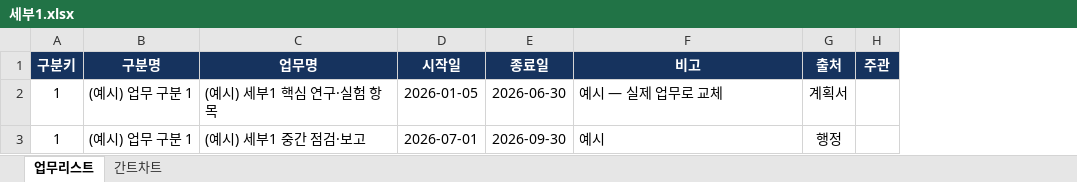
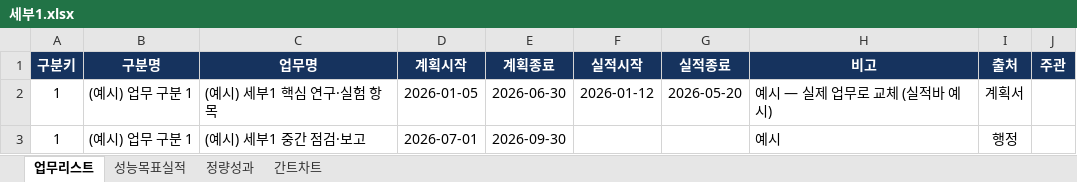
Before and after one commit to gtfc156/kimm-dlr-center-2026, an Excel workbook: data/세부1.xlsx, sheet 업무리스트, drawn as a sheet; values as stored, in another font and other column widths than the file's, no borders; addresses are those after the commit; the diff names each change by its address in the sheet, - before the commit and + after, or states it on an @@ line.

```diff
--- a/data/세부1.xlsx (sheet 업무리스트)
+++ b/data/세부1.xlsx (sheet 업무리스트)
+sheet tab: 성능목표실적
+sheet tab: 정량성과
+column F (실적시작), row 2: 2026-01-12
+column G (실적종료), row 2: 2026-05-20
-D1: 시작일
+D1: 계획시작
-E1: 종료일
+E1: 계획종료
-H2 (비고): 예시 — 실제 업무로 교체
+H2 (비고): 예시 — 실제 업무로 교체 (실적바 예시)
```
Also changed, not shown: sheet 간트차트, data/세부2.xlsx, data/세부3.xlsx, 5 other files.
